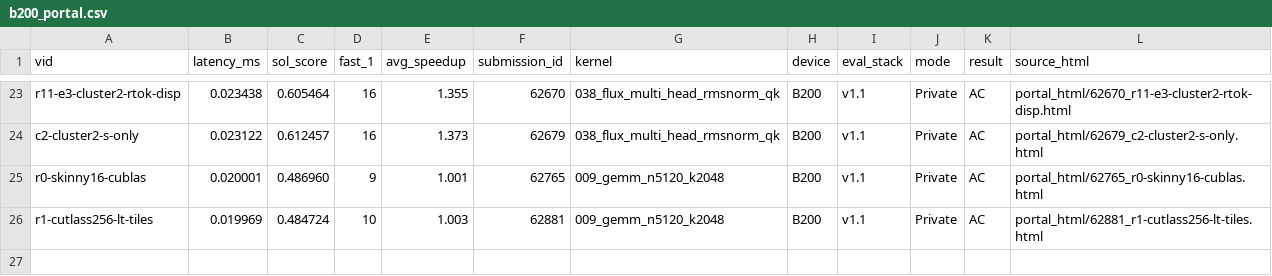
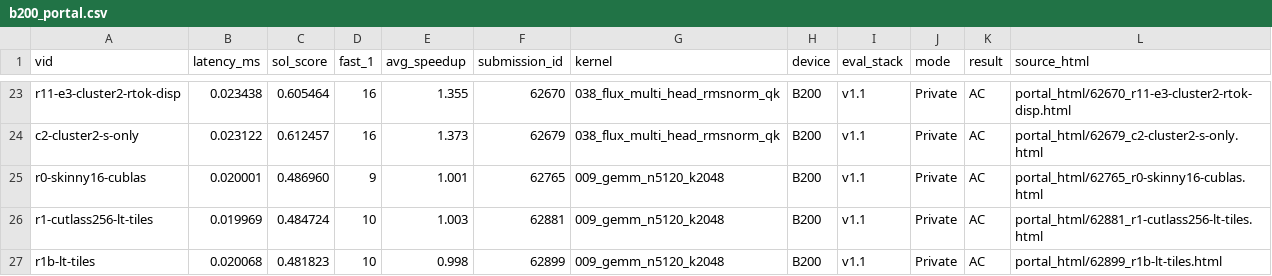
Before and after one commit to Hha21/execbench-test, a CSV file: poc/results/b200_portal.csv, drawn as a sheet; only a part is shown, gaps mark what is left out; the diff names each change by its address in the sheet, - before the commit and + after, or states it on an @@ line.

```diff
--- a/poc/results/b200_portal.csv
+++ b/poc/results/b200_portal.csv
+row 27: r1b-lt-tiles | 0.020068 | 0.481823 | 10 | 0.998 | 62899 | 009_gemm_n5120_k2048 | B200 | v1.1 | Private | AC | portal_html/62899_r1b-lt-tiles.html
```
Also changed, not shown: poc/results/b200_portal_workloads.csv, 1 other file.
